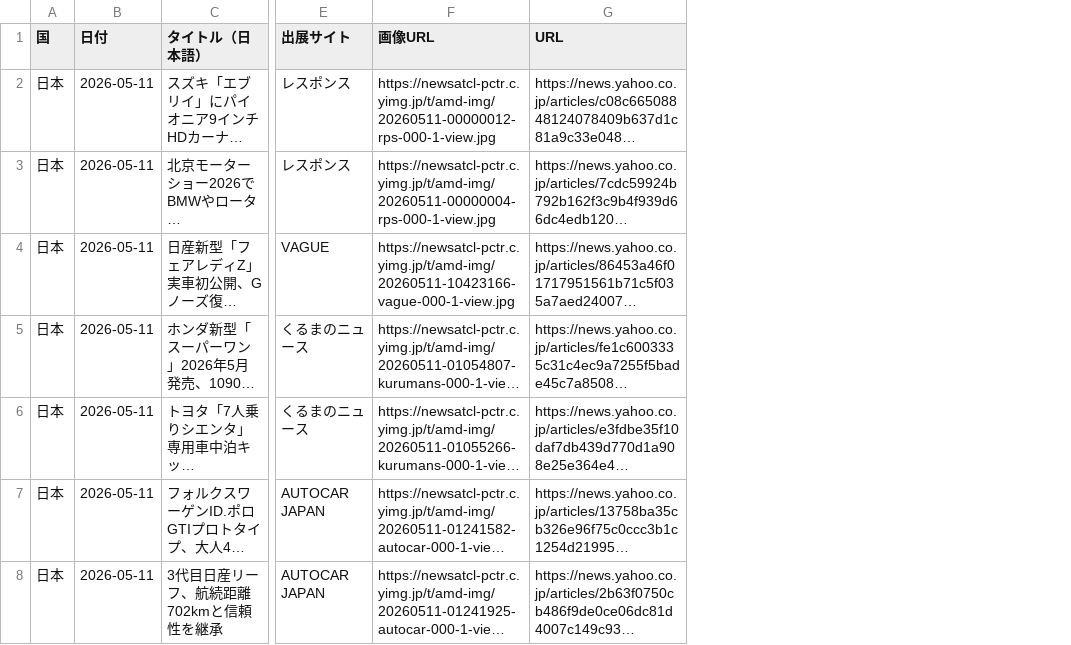
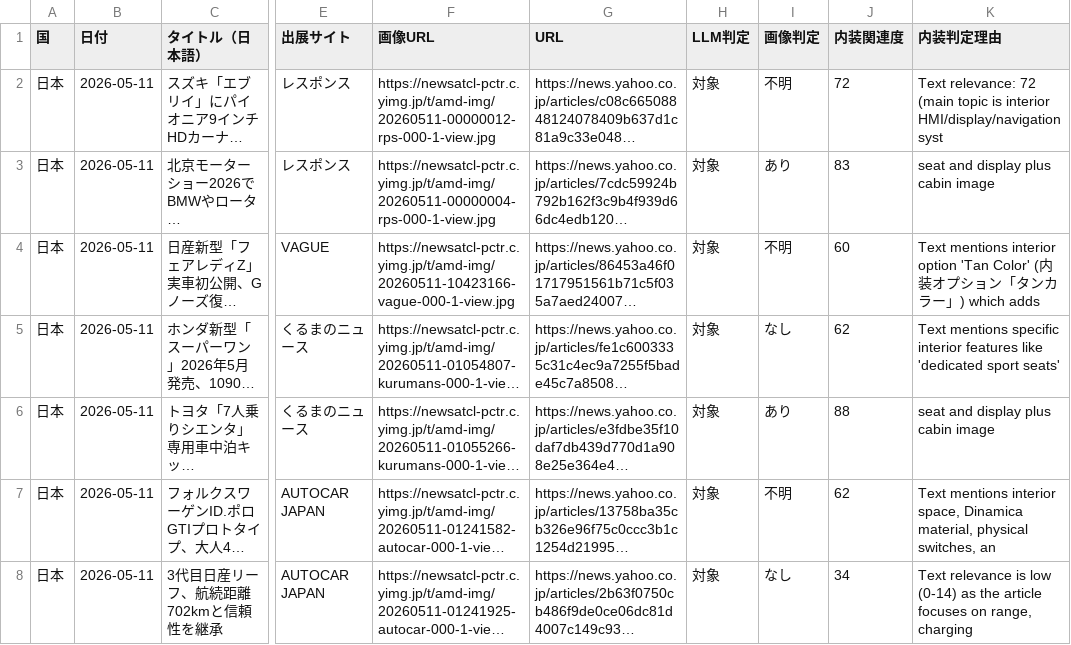
Before and after one commit to naiso1/DailyNews, a CSV file: ニュース収集/sheet2_llm_targets.csv, drawn as a sheet; only a part is shown, gaps mark what is left out; long unchanged cells end in …; the diff covers the shown part only; the diff names each change by its address in the sheet, - before the commit and + after, or states it on an @@ line.

```diff
--- a/ニュース収集/sheet2_llm_targets.csv
+++ b/ニュース収集/sheet2_llm_targets.csv
+column H (LLM判定), rows 2-8: all 対象
+column I (画像判定), rows 2-8: 不明 | あり | 不明 | なし | あり | 不明 | なし
+column J (内装関連度), rows 2-8: 72 | 83 | 60 | 62 | 88 | 62 | 34
+column K (内装判定理由), rows 2-8: Text relevance: 72 (main topic is interior HMI/display/navigation syst | seat and display plus cabin image | Text mentions interior option 'Tan Color' (内装オプション「タンカラー」) which adds | Text mentions specific interior features like 'dedicated sport seats' | seat and display plus cabin image | Text mentions interior space, Dinamica material, physical switches, an | Text relevance is low (0-14) as the article focuses on range, charging
```
Also changed, not shown: 2 edited cells elsewhere in this file, 7 other files.
